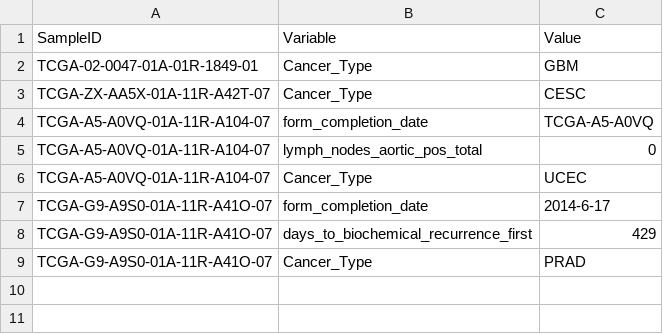
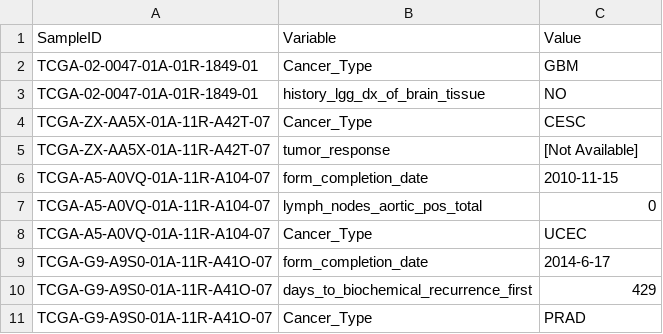
Before and after one commit to srp33/WishBuilder, a TSV file: GSE62944_Tumor_TPM/test_metadata.tsv, drawn as a sheet.

```diff
--- a/GSE62944_Tumor_TPM/test_metadata.tsv
+++ b/GSE62944_Tumor_TPM/test_metadata.tsv
@@ -2,4 +2,6 @@ SampleID	Variable	Value
 TCGA-02-0047-01A-01R-1849-01	Cancer_Type	GBM
+TCGA-02-0047-01A-01R-1849-01	history_lgg_dx_of_brain_tissue	NO
 TCGA-ZX-AA5X-01A-11R-A42T-07	Cancer_Type	CESC
-TCGA-A5-A0VQ-01A-11R-A104-07	form_completion_date	TCGA-A5-A0VQ
+TCGA-ZX-AA5X-01A-11R-A42T-07	tumor_response	[Not Available]
+TCGA-A5-A0VQ-01A-11R-A104-07	form_completion_date	2010-11-15
 TCGA-A5-A0VQ-01A-11R-A104-07	lymph_nodes_aortic_pos_total	0
```
Also changed, not shown: 2 other files.
